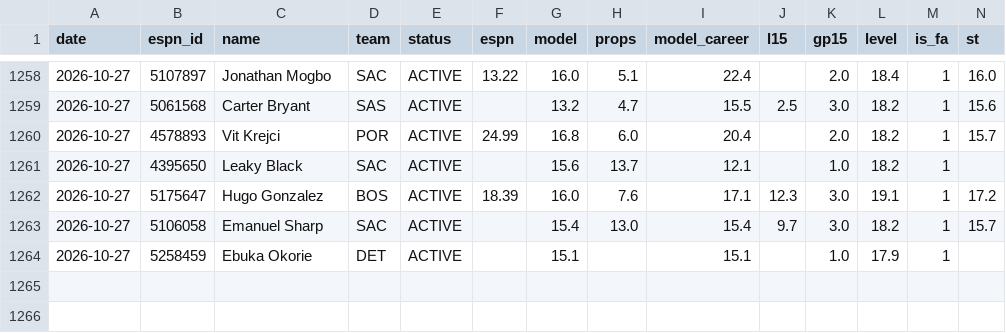
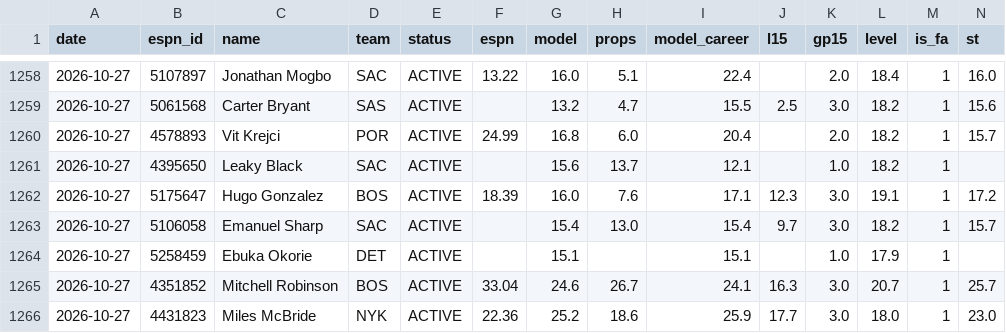
Before and after one commit to pitchafwa/delegation-hub, a CSV file: dashboard/projection_log.csv, drawn as a sheet; only a part is shown, gaps mark what is left out; rows hold the shown columns only; the diff names each change by its address in the sheet, - before the commit and + after, or states it on an @@ line.

```diff
--- a/dashboard/projection_log.csv
+++ b/dashboard/projection_log.csv
+row 1265: 2026-10-27 | 4351852 | Mitchell Robinson | BOS | ACTIVE | 33.04 | 24.6 | 26.7 | 24.1 | 16.3 | 3.0 | 20.7 | 1 | 25.7
+row 1266: 2026-10-27 | 4431823 | Miles McBride | NYK | ACTIVE | 22.36 | 25.2 | 18.6 | 25.9 | 17.7 | 3.0 | 18.0 | 1 | 23.0
```
Also changed, not shown: 12 other files.
